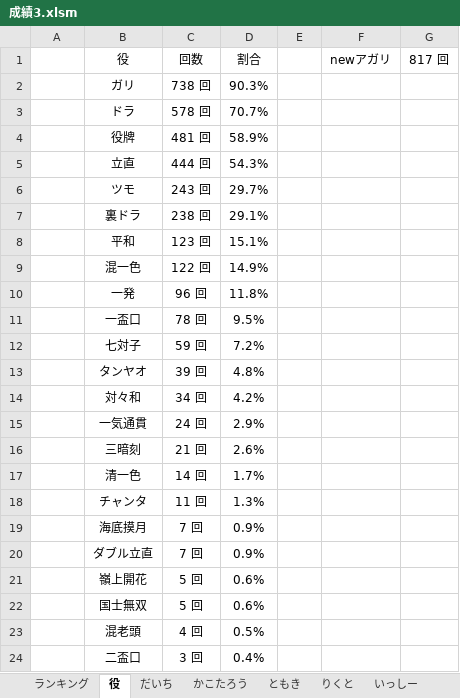
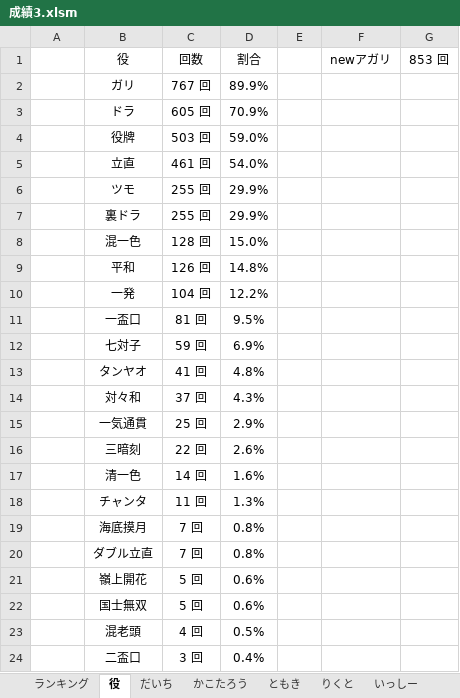
Before and after one commit to daicho/mahjong, an Excel workbook: 三人麻雀/成績3.xlsm, sheet 役, drawn as a sheet; only a part is shown; values as stored, in another font and other column widths than the file's, no borders; removed rows and columns are numbered as before the commit, all else as after; the diff names each change by its address in the sheet, - before the commit and + after, or states it on an @@ line.

```diff
--- a/三人麻雀/成績3.xlsm (sheet 役)
+++ b/三人麻雀/成績3.xlsm (sheet 役)
-G1: 817 回
+G1: 853 回
-C2 (回数): 738 回
+C2 (回数): 767 回
-D2 (割合): 90.3%
+D2 (割合): 89.9%
-C3 (回数): 578 回
+C3 (回数): 605 回
-D3 (割合): 70.7%
+D3 (割合): 70.9%
-C4 (回数): 481 回
+C4 (回数): 503 回
-D4 (割合): 58.9%
+D4 (割合): 59.0%
-C5 (回数): 444 回
+C5 (回数): 461 回
-D5 (割合): 54.3%
+D5 (割合): 54.0%
-C6 (回数): 243 回
+C6 (回数): 255 回
-D6 (割合): 29.7%
+D6 (割合): 29.9%
-C7 (回数): 238 回
+C7 (回数): 255 回
-D7 (割合): 29.1%
+D7 (割合): 29.9%
-row 8: 07 | 平和 | 123 回 | 15.1%
-C8 (回数): 122 回
+C8 (回数): 128 回
-D8 (割合): 14.9%
+D8 (割合): 15.0%
+row 9: 07 | 平和 | 126 回 | 14.8%
-C10 (回数): 96 回
+C10 (回数): 104 回
-D10 (割合): 11.8%
+D10 (割合): 12.2%
-C11 (回数): 78 回
+C11 (回数): 81 回
-D12 (割合): 7.2%
+D12 (割合): 6.9%
-C13 (回数): 39 回
+C13 (回数): 41 回
-C14 (回数): 34 回
+C14 (回数): 37 回
-D14 (割合): 4.2%
+D14 (割合): 4.3%
-C15 (回数): 24 回
+C15 (回数): 25 回
-C16 (回数): 21 回
+C16 (回数): 22 回
-D17 (割合): 1.7%
+D17 (割合): 1.6%
-D19:D20 (割合): 0.9%
+D19:D20 (割合): 0.8%
```
Also changed, not shown: sheet ランキング, sheet まっつん, sheet だいち, sheet やがさき, sheet りくと, sheet ただ, charts or pictures, 三人麻雀/対局/2019-01-25.xlsm, 三人麻雀/点数3.xlsm, 18 other files.
